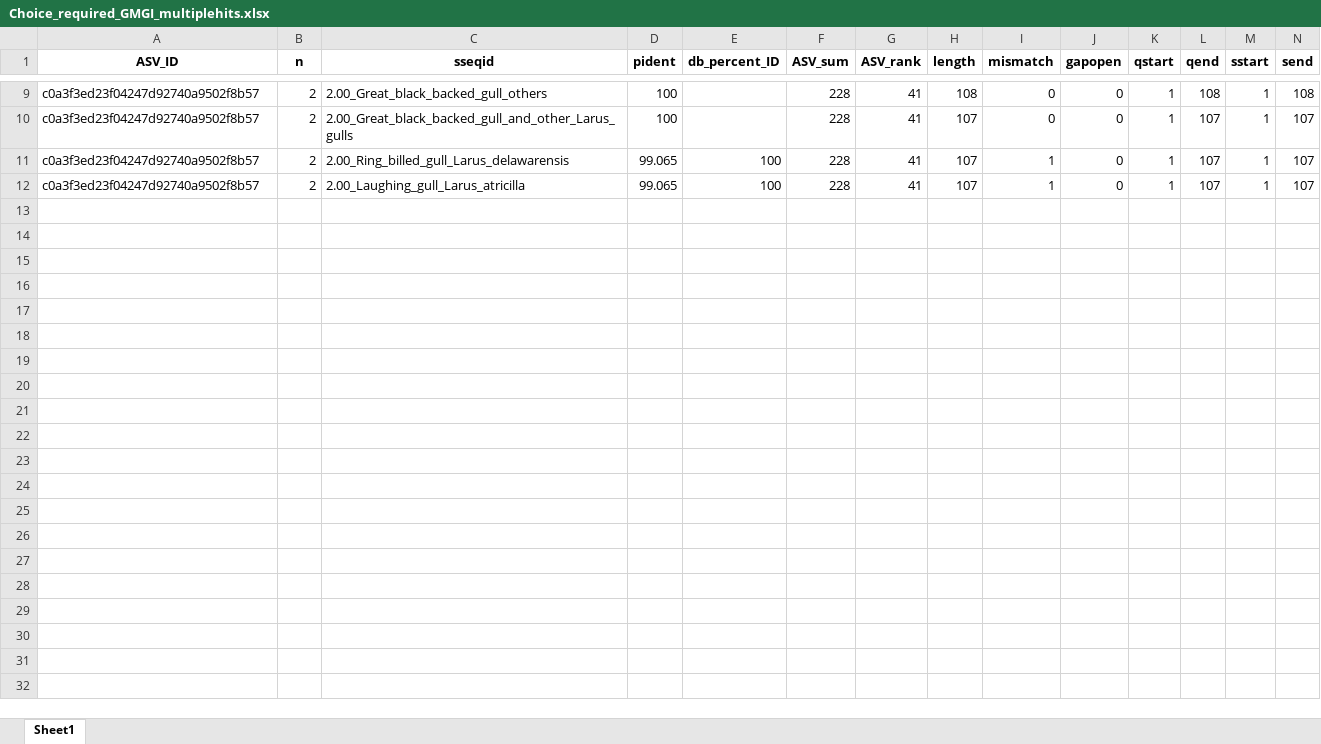
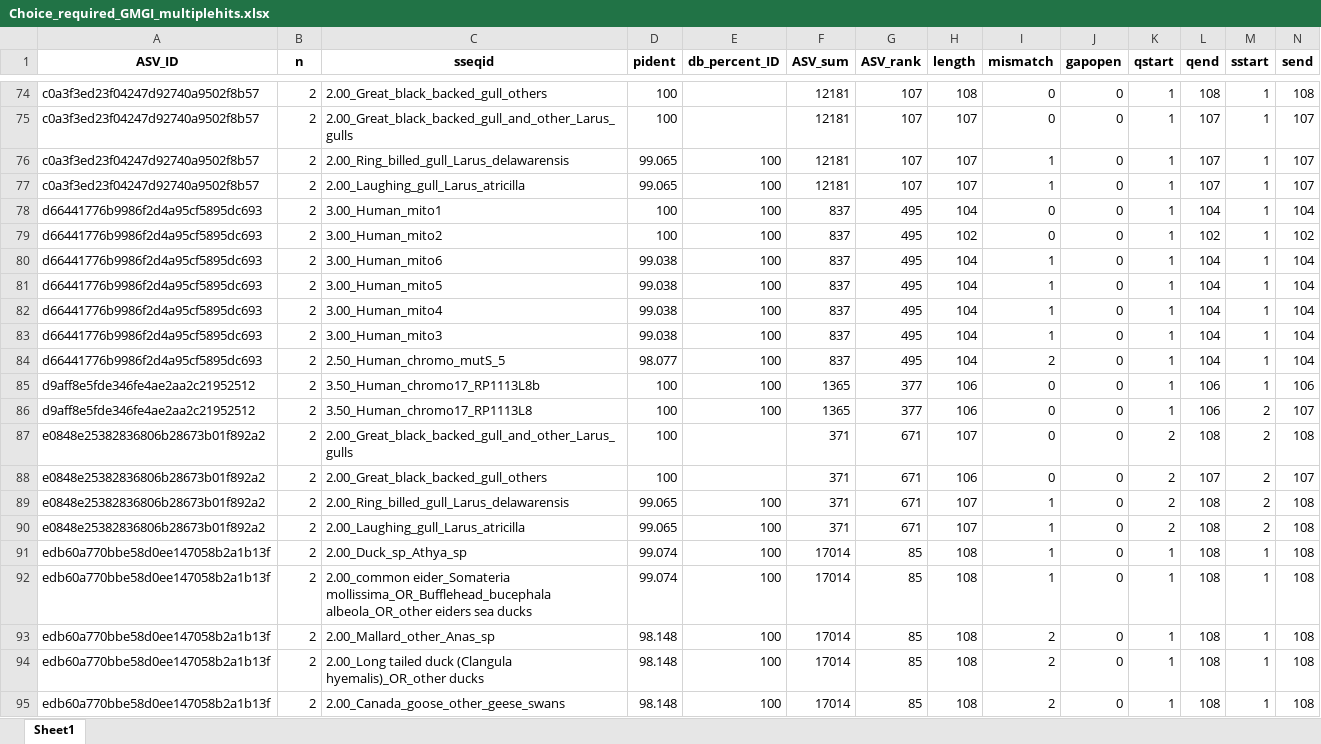
Before and after one commit to GMGI-Fisheries/resources, an Excel workbook: eDNA/example_output/Taxonomic_assignments/Choice_required_GMGI_multiplehits.xlsx, sheet Sheet1, drawn as a sheet; only a part is shown, gaps mark what is left out; values as stored, in another font and other column widths than the file's, no borders; addresses are those after the commit; rows hold the shown columns only; the diff covers the shown part only; the diff names each change by its address in the sheet, - before the commit and + after, or states it on an @@ line.

```diff
--- a/eDNA/example_output/Taxonomic_assignments/Choice_required_GMGI_multiplehits.xlsx (sheet Sheet1)
+++ b/eDNA/example_output/Taxonomic_assignments/Choice_required_GMGI_multiplehits.xlsx (sheet Sheet1)
-F74:F77 (ASV_sum): 228
+F74:F77 (ASV_sum): 12181
-G74:G77 (ASV_rank): 41
+G74:G77 (ASV_rank): 107
+row 78: d66441776b9986f2d4a95cf5895dc693 | 2 | 3.00_Human_mito1 | 100 | 100 | 837 | 495 | 104 | 0 | 0 | 1 | 104 | 1 | 104
+row 79: d66441776b9986f2d4a95cf5895dc693 | 2 | 3.00_Human_mito2 | 100 | 100 | 837 | 495 | 102 | 0 | 0 | 1 | 102 | 1 | 102
+row 80: d66441776b9986f2d4a95cf5895dc693 | 2 | 3.00_Human_mito6 | 99.038 | 100 | 837 | 495 | 104 | 1 | 0 | 1 | 104 | 1 | 104
+row 81: d66441776b9986f2d4a95cf5895dc693 | 2 | 3.00_Human_mito5 | 99.038 | 100 | 837 | 495 | 104 | 1 | 0 | 1 | 104 | 1 | 104
+row 82: d66441776b9986f2d4a95cf5895dc693 | 2 | 3.00_Human_mito4 | 99.038 | 100 | 837 | 495 | 104 | 1 | 0 | 1 | 104 | 1 | 104
+row 83: d66441776b9986f2d4a95cf5895dc693 | 2 | 3.00_Human_mito3 | 99.038 | 100 | 837 | 495 | 104 | 1 | 0 | 1 | 104 | 1 | 104
+row 84: d66441776b9986f2d4a95cf5895dc693 | 2 | 2.50_Human_chromo_mutS_5 | 98.077 | 100 | 837 | 495 | 104 | 2 | 0 | 1 | 104 | 1 | 104
+row 85: d9aff8e5fde346fe4ae2aa2c21952512 | 2 | 3.50_Human_chromo17_RP1113L8b | 100 | 100 | 1365 | 377 | 106 | 0 | 0 | 1 | 106 | 1 | 106
+row 86: d9aff8e5fde346fe4ae2aa2c21952512 | 2 | 3.50_Human_chromo17_RP1113L8 | 100 | 100 | 1365 | 377 | 106 | 0 | 0 | 1 | 106 | 2 | 107
+row 87: e0848e25382836806b28673b01f892a2 | 2 | 2.00_Great_black_backed_gull_and_other_Larus_gulls | 100 |  | 371 | 671 | 107 | 0 | 0 | 2 | 108 | 2 | 108
+row 88: e0848e25382836806b28673b01f892a2 | 2 | 2.00_Great_black_backed_gull_others | 100 |  | 371 | 671 | 106 | 0 | 0 | 2 | 107 | 2 | 107
+row 89: e0848e25382836806b28673b01f892a2 | 2 | 2.00_Ring_billed_gull_Larus_delawarensis | 99.065 | 100 | 371 | 671 | 107 | 1 | 0 | 2 | 108 | 2 | 108
+row 90: e0848e25382836806b28673b01f892a2 | 2 | 2.00_Laughing_gull_Larus_atricilla | 99.065 | 100 | 371 | 671 | 107 | 1 | 0 | 2 | 108 | 2 | 108
+row 91: edb60a770bbe58d0ee147058b2a1b13f | 2 | 2.00_Duck_sp_Athya_sp | 99.074 | 100 | 17014 | 85 | 108 | 1 | 0 | 1 | 108 | 1 | 108
+row 92: edb60a770bbe58d0ee147058b2a1b13f | 2 | 2.00_common eider_Somateria mollissima_OR_Bufflehead_bucephala albeola_OR_other eiders sea ducks | 99.074 | 100 | 17014 | 85 | 108 | 1 | 0 | 1 | 108 | 1 | 108
+row 93: edb60a770bbe58d0ee147058b2a1b13f | 2 | 2.00_Mallard_other_Anas_sp | 98.148 | 100 | 17014 | 85 | 108 | 2 | 0 | 1 | 108 | 1 | 108
+row 94: edb60a770bbe58d0ee147058b2a1b13f | 2 | 2.00_Long tailed duck (Clangula hyemalis)_OR_other ducks | 98.148 | 100 | 17014 | 85 | 108 | 2 | 0 | 1 | 108 | 1 | 108
+row 95: edb60a770bbe58d0ee147058b2a1b13f | 2 | 2.00_Canada_goose_other_geese_swans | 98.148 | 100 | 17014 | 85 | 108 | 2 | 0 | 1 | 108 | 1 | 108
```
Also changed, not shown: 65 added rows and 14 edited cells elsewhere in this sheet, eDNA/example_output/Taxonomic_assignments/Choice_required_GMGI_multiplehits_edited.xlsx, eDNA/example_output/Taxonomic_assignments/CommonNames_required.xlsx, 46 other files.
